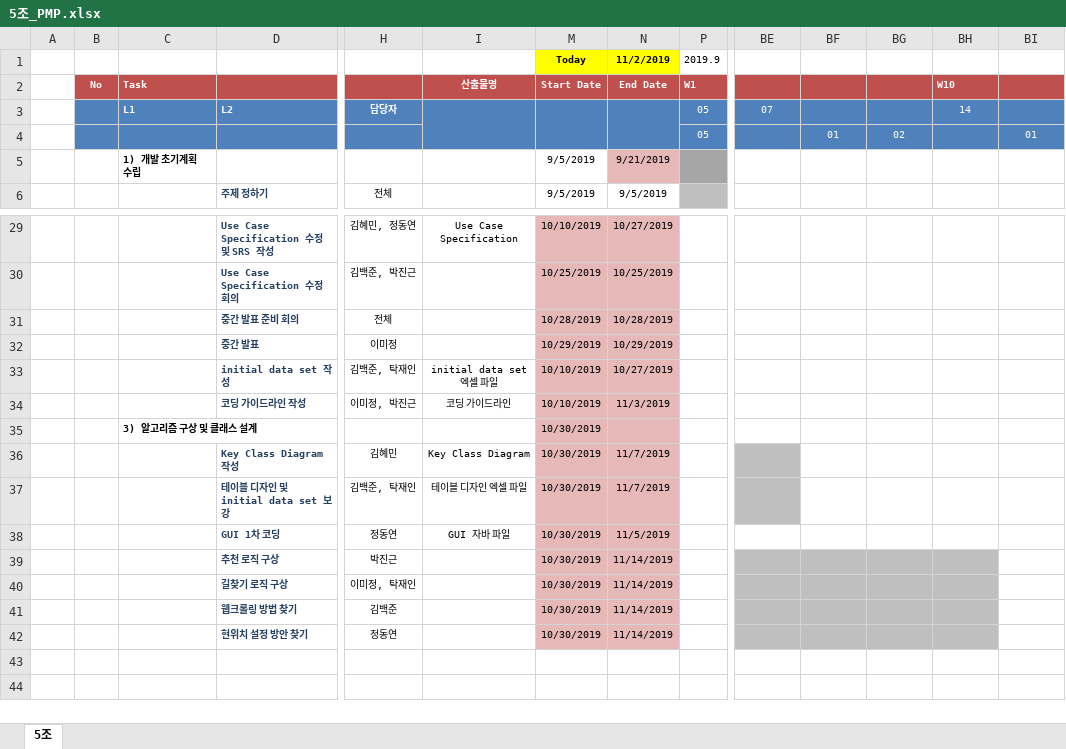
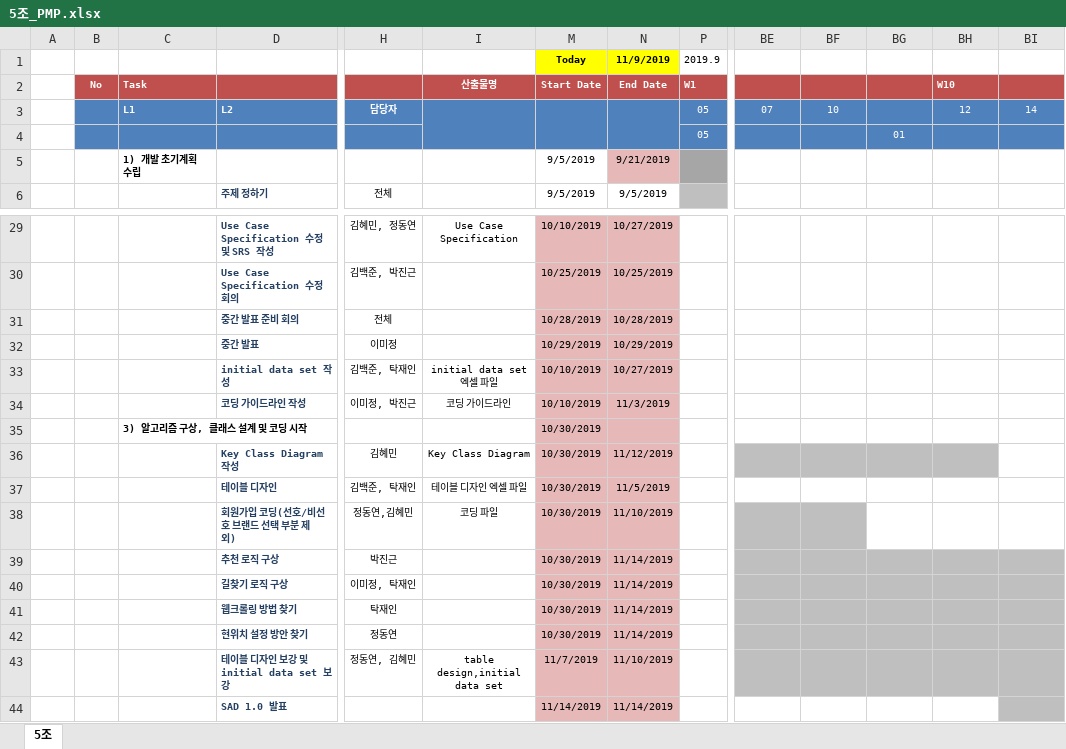
Before and after one commit to majung2/pumasi, an Excel workbook: 5조_PMP.xlsx, sheet 5조, drawn as a sheet; only a part is shown, gaps mark what is left out; values as stored, in another font and other column widths than the file's, no borders; conditional formats not drawn; removed rows and columns are numbered as before the commit, all else as after; rows hold the shown columns only; the diff names each change by its address in the sheet, - before the commit and + after, or states it on an @@ line.

```diff
--- a/5조_PMP.xlsx (sheet 5조)
+++ b/5조_PMP.xlsx (sheet 5조)
-N1: 11/2/2019
+N1: 11/9/2019
-BF3: (empty)
+BF3: 10
-BH3: 14
+BH3: 12
-BI3: (empty)
+BI3: 14
-row 4:  |  |  |  |  |  |  |  | 05 |  | 01 | 02 |  | 01
+row 4:  |  |  |  |  |  |  |  | 05 |  |  | 01
-C35: 3) 알고리즘 구상 및 클래스 설계
+C35: 3) 알고리즘 구상, 클래스 설계 및 코딩 시작
-N36: 11/7/2019
+N36: 11/12/2019
-BF36:BH36 fill: none
+BF36:BH36 fill: #BFBFBF
-D37: 테이블 디자인 및 initial data set 보강
+D37: 테이블 디자인
-N37: 11/7/2019
+N37: 11/5/2019
-BE37 fill: #BFBFBF
+BE37 fill: none
-row 38:  |  |  | GUI 1차 코딩 | 정동연 | GUI 자바 파일 | 10/30/2019 | 11/5/2019
+row 38:  |  |  | 회원가입 코딩(선호/비선호 브랜드 선택 부분 제외) | 정동연,김혜민 | 코딩 파일 | 10/30/2019 | 11/10/2019
-BI39:BI42 fill: none
+BI39:BI42 fill: #BFBFBF
-H41: 김백준
+H41: 탁재인
+row 43:  |  |  | 테이블 디자인 보강 및 initial data set 보강 | 정동연, 김혜민 | table design,initial data set | 11/7/2019 | 11/10/2019
+row 44:  |  |  | SAD 1.0 발표 |  |  | 11/14/2019 | 11/14/2019
```
Also changed, not shown: 5조_PSP.xlsx.
